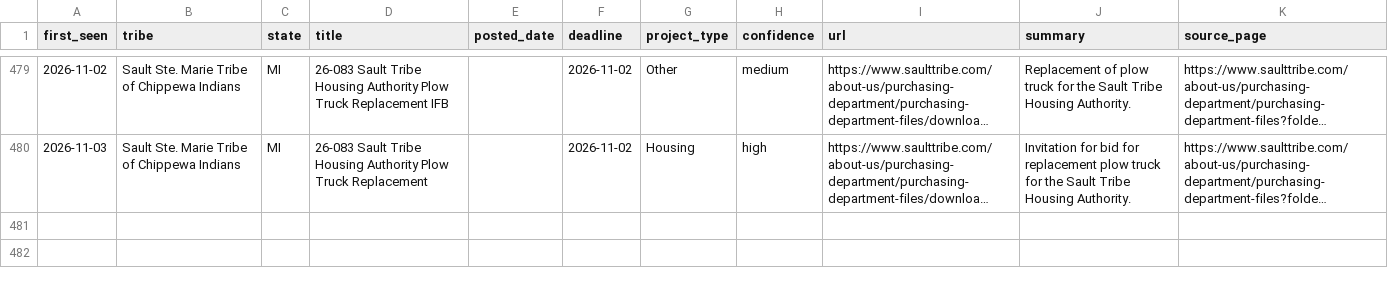
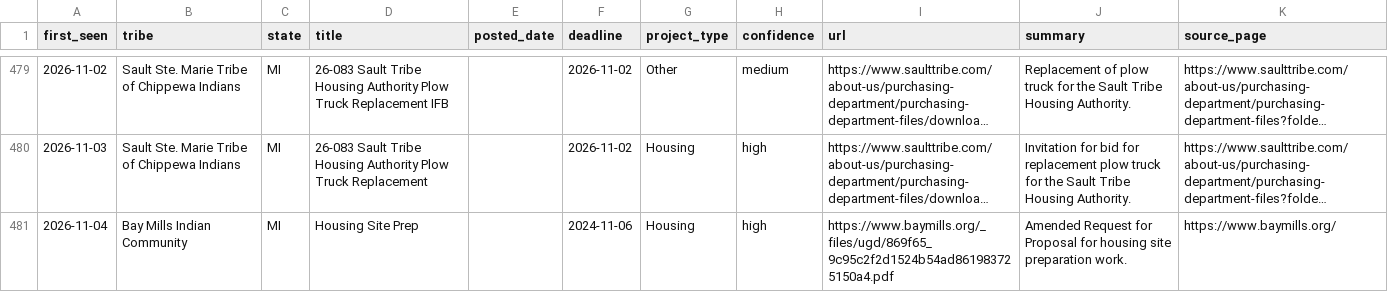
Before and after one commit to revelinvestments/tribal-rfp-scraper, a CSV file: data/all_rfps.csv, drawn as a sheet; only a part is shown, gaps mark what is left out; long unchanged cells end in …; the diff names each change by its address in the sheet, - before the commit and + after, or states it on an @@ line.

```diff
--- a/data/all_rfps.csv
+++ b/data/all_rfps.csv
+row 481: 2026-11-04 | Bay Mills Indian Community | MI | Housing Site Prep |  | 2024-11-06 | Housing | high | https://www.baymills.org/_files/ugd/869f65_9c95c2f2d1524b54ad861983725150a4.pdf | Amended Request for Proposal for housing site preparation work. | https://www.baymills.org/
```
Also changed, not shown: data/new_rfps.csv, 2 other files.
